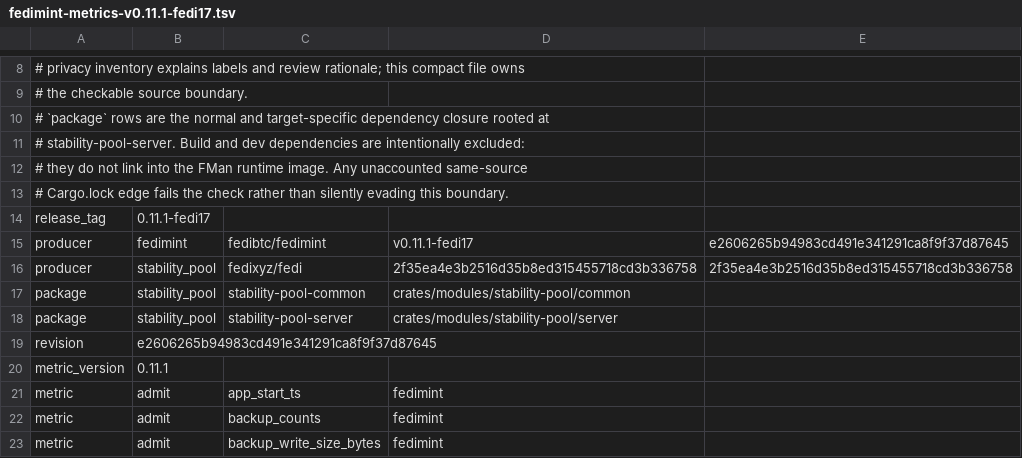
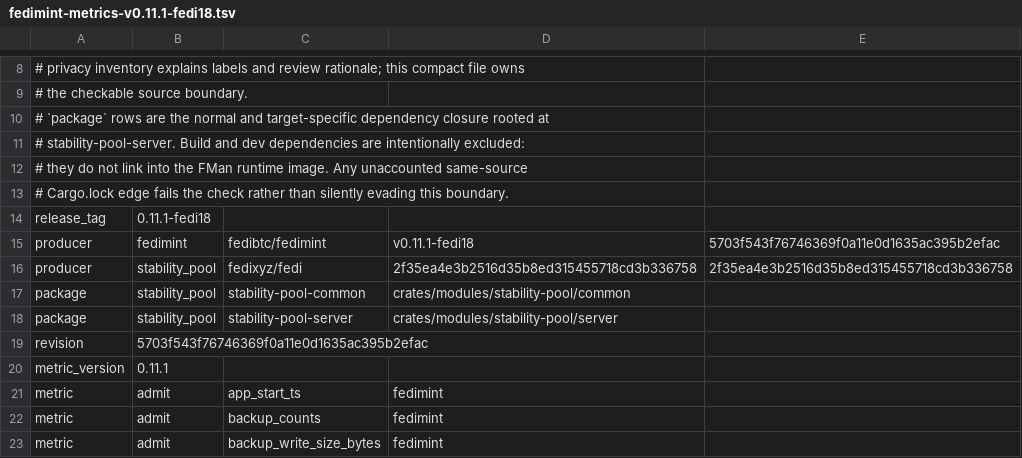
Before and after one commit to fedibtc/manifold, a TSV file: docs/telemetry/fedimint-metrics-v0.11.1-fedi18.tsv (was docs/telemetry/fedimint-metrics-v0.11.1-fedi17.tsv), drawn as a sheet; only a part is shown, gaps mark what is left out.

Commit message:
fi: pin vendor-aware fedimintd and align pinned flows
FI can enforce Fedi patch compatibility only if the bundled daemon uses the same vendor-aware DKG rule. Pinned formations also have no advertisement cohort to choose for them, so they must derive one identity from every live guardian before persistence.

Pin v0.11.1-fedi18, pass the fedi vendor into fedimintd, require pinned guardians to share major/minor/vendor across permitted patches, and expose that identity in stable CLI output. Refresh exact dependency and telemetry evidence without re-verifying unrelated claims.

Authored with OpenAI Codex.

```diff
--- a/docs/telemetry/fedimint-metrics-v0.11.1-fedi17.tsv
+++ b/docs/telemetry/fedimint-metrics-v0.11.1-fedi18.tsv
@@ -13,4 +13,4 @@
 # Cargo.lock edge fails the check rather than silently evading this boundary.
-release_tag	0.11.1-fedi17
-producer	fedimint	fedibtc/fedimint	v0.11.1-fedi17	e2606265b94983cd491e341291ca8f9f37d87645
+release_tag	0.11.1-fedi18
+producer	fedimint	fedibtc/fedimint	v0.11.1-fedi18	5703f543f76746369f0a11e0d1635ac395b2efac
 producer	stability_pool	fedixyz/fedi	2f35ea4e3b2516d35b8ed315455718cd3b336758	2f35ea4e3b2516d35b8ed315455718cd3b336758
@@ -18,3 +18,3 @@ package	stability_pool	stability-pool-common	crates/modules/stability-pool/commo
 package	stability_pool	stability-pool-server	crates/modules/stability-pool/server
-revision	e2606265b94983cd491e341291ca8f9f37d87645
+revision	5703f543f76746369f0a11e0d1635ac395b2efac
 metric_version	0.11.1
```
Also changed, not shown: 27 other files.
